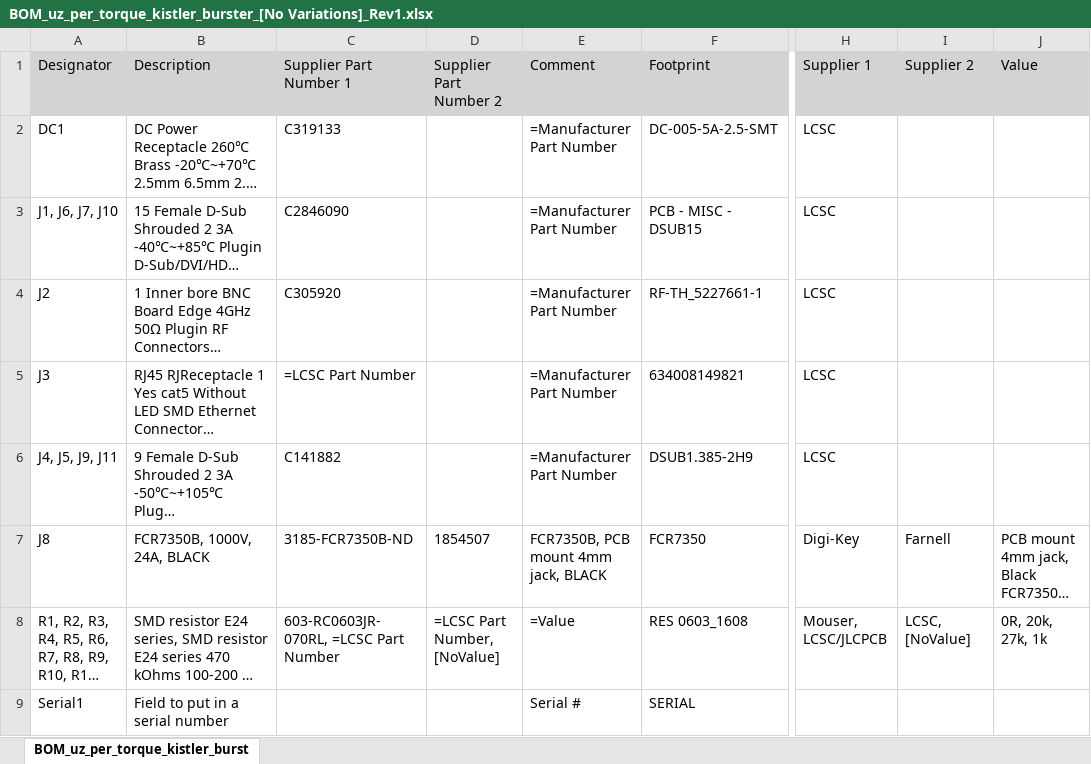
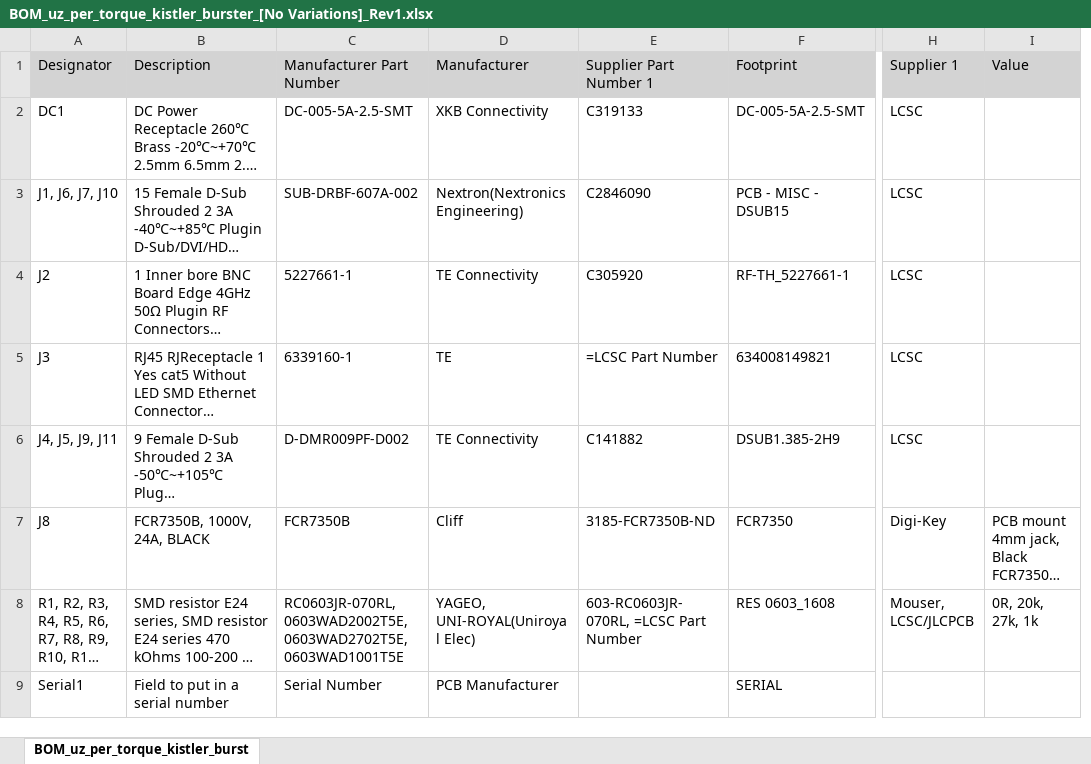
Before and after one commit to ultrazohm/uz_per_torque_kistler_burster, an Excel workbook: PCB_Project/Project Outputs for uz_per_torque_kistler_burster/Rev1/BOM/BOM_uz_per_torque_kistler_burster_[No Variations]_Rev1.xlsx, sheet BOM_uz_per_torque_kistler_burst, drawn as a sheet; only a part is shown, gaps mark what is left out; long unchanged cells end in …; values as stored, in another font and other column widths than the file's, no borders; removed rows and columns are numbered as before the commit, all else as after; the diff names each change by its address in the sheet, - before the commit and + after, or states it on an @@ line.

```diff
--- a/PCB_Project/Project Outputs for uz_per_torque_kistler_burster/Rev1/BOM/BOM_uz_per_torque_kistler_burster_[No Variations]_Rev1.xlsx (sheet BOM_uz_per_torque_kistler_burst)
+++ b/PCB_Project/Project Outputs for uz_per_torque_kistler_burster/Rev1/BOM/BOM_uz_per_torque_kistler_burster_[No Variations]_Rev1.xlsx (sheet BOM_uz_per_torque_kistler_burst)
+column C (Manufacturer Part Number), rows 2-9: DC-005-5A-2.5-SMT | SUB-DRBF-607A-002 | 5227661-1 | 6339160-1 | D-DMR009PF-D002 | FCR7350B | RC0603JR-070RL, 0603WAD2002T5E, 0603WAD2702T5E, 0603WAD1001T5E | Serial Number
+column D (Manufacturer), rows 2-9: XKB Connectivity | Nextron(Nextronics Engineering) | TE Connectivity | TE | TE Connectivity | Cliff | YAGEO, UNI-ROYAL(Uniroyal Elec) | PCB Manufacturer
-column D (Supplier Part Number 2), rows 7-8: 1854507 | =LCSC Part Number, [NoValue]
-column E (Comment), rows 2-9: =Manufacturer Part Number | =Manufacturer Part Number | =Manufacturer Part Number | =Manufacturer Part Number | =Manufacturer Part Number | FCR7350B, PCB mount 4mm jack, BLACK | =Value | Serial #
-column I (Supplier 2), rows 7-8: Farnell | LCSC, [NoValue]
```
Also changed, not shown: 2 other files.
